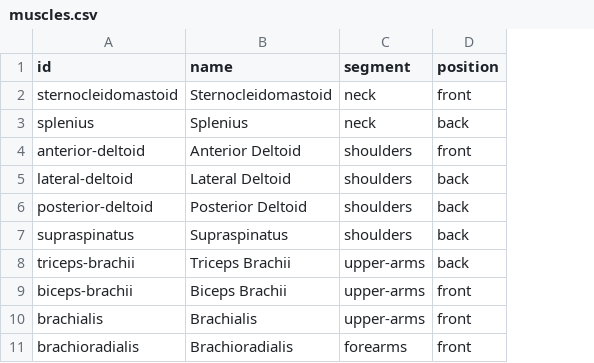
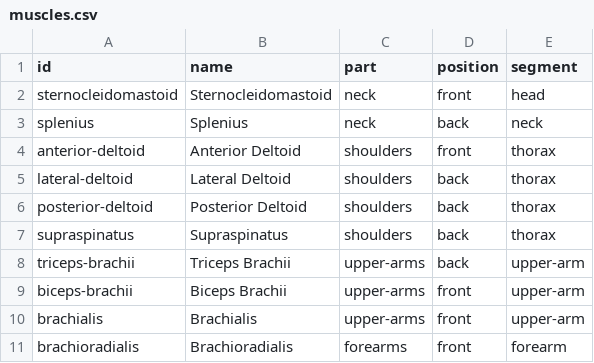
Before and after one commit to MasterMedo/workouts, a CSV file: datasets/muscles/exrx.net/muscles.csv, drawn as a sheet; only a part is shown; the diff names each change by its address in the sheet, - before the commit and + after, or states it on an @@ line.

Commit message:
correct muscle data

```diff
--- a/datasets/muscles/exrx.net/muscles.csv
+++ b/datasets/muscles/exrx.net/muscles.csv
+column E (segment), rows 2-11: head | neck | thorax | thorax | thorax | thorax | upper-arm | upper-arm | upper-arm | forearm
-C1: segment
+C1: part
```
Also changed, not shown: 4 other files.
